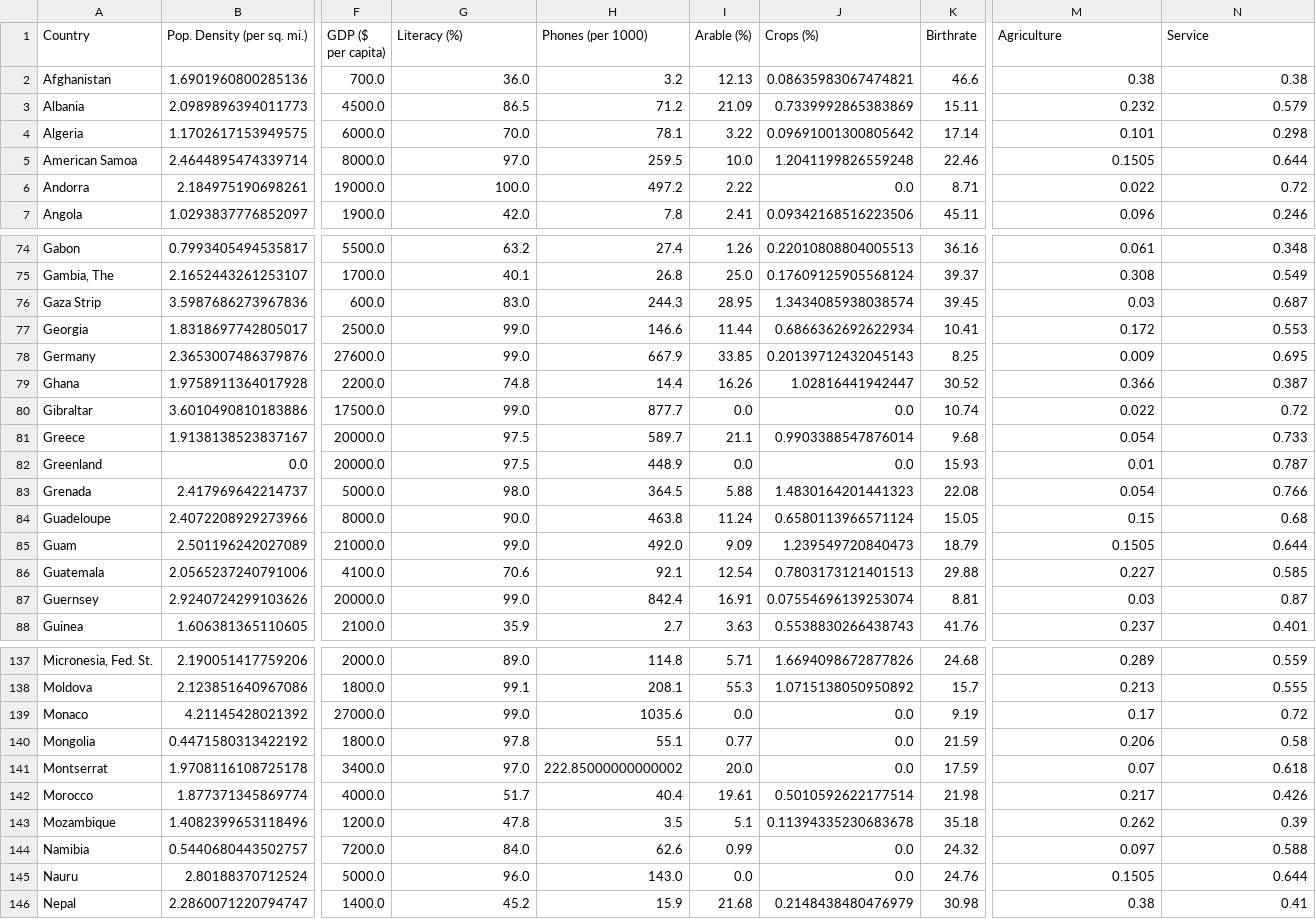
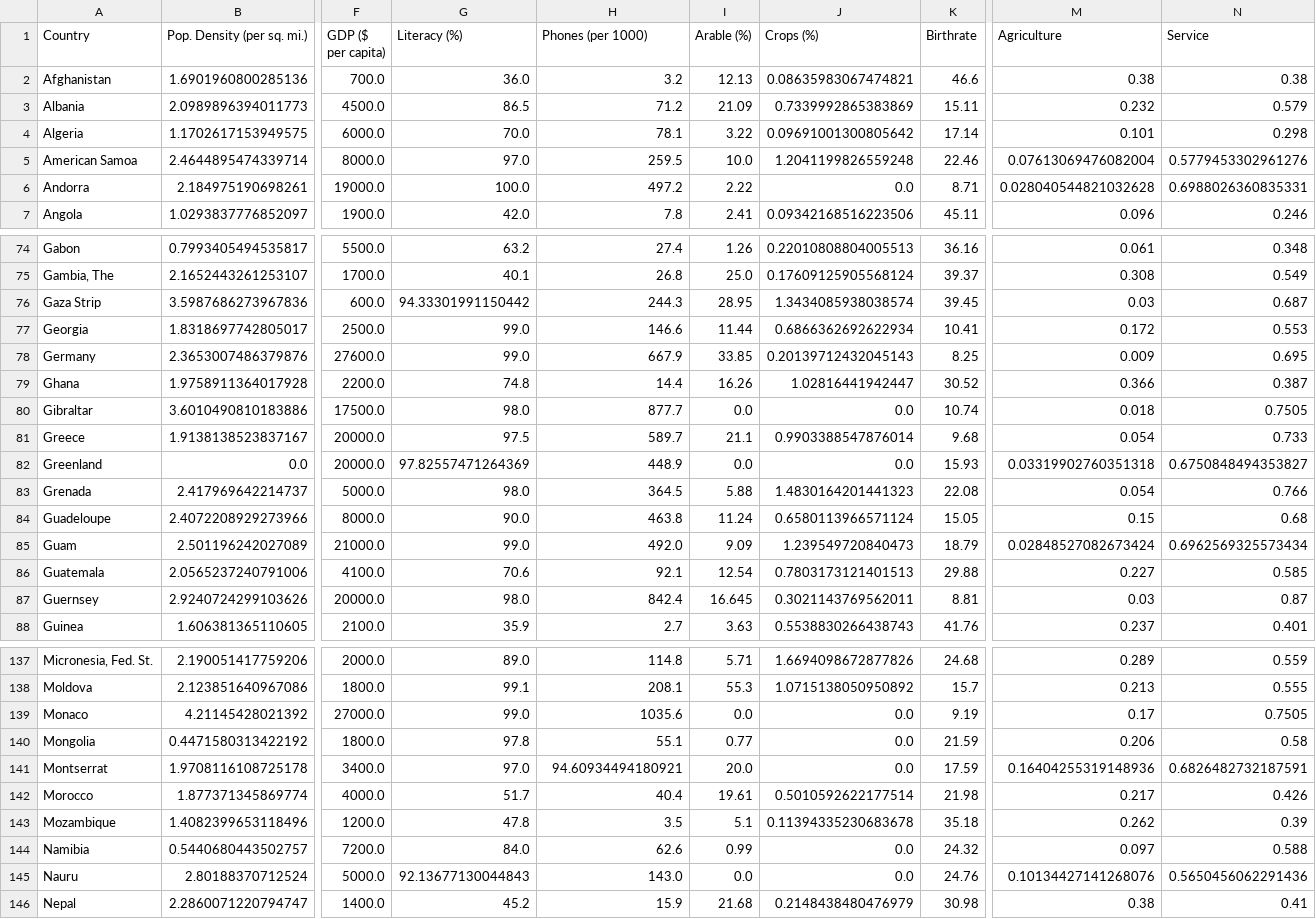
Before and after one commit to Eduardodelacruzmaldonado/Proyecto_PCA_Datos_Mundo, a CSV file: resultados/base_transformada.csv, drawn as a sheet; only a part is shown, gaps mark what is left out; the diff covers the shown part only; the diff names each change by its address in the sheet, - before the commit and + after, or states it on an @@ line.

```diff
--- a/resultados/base_transformada.csv
+++ b/resultados/base_transformada.csv
-M5 (Agriculture): 0.1505
+M5 (Agriculture): 0.07613069476082004
-N5 (Service): 0.644
+N5 (Service): 0.5779453302961276
-M6 (Agriculture): 0.022
+M6 (Agriculture): 0.028040544821032628
-N6 (Service): 0.72
+N6 (Service): 0.6988026360835331
-G76 (Literacy (%)): 83.0
+G76 (Literacy (%)): 94.33301991150442
-G80 (Literacy (%)): 99.0
+G80 (Literacy (%)): 98.0
-M80 (Agriculture): 0.022
+M80 (Agriculture): 0.018
-N80 (Service): 0.72
+N80 (Service): 0.7505
-G82 (Literacy (%)): 97.5
+G82 (Literacy (%)): 97.82557471264369
-M82 (Agriculture): 0.01
+M82 (Agriculture): 0.03319902760351318
-N82 (Service): 0.787
+N82 (Service): 0.6750848494353827
-M85 (Agriculture): 0.1505
+M85 (Agriculture): 0.02848527082673424
-N85 (Service): 0.644
+N85 (Service): 0.6962569325573434
-G87 (Literacy (%)): 99.0
+G87 (Literacy (%)): 98.0
-I87 (Arable (%)): 16.91
+I87 (Arable (%)): 16.645
-J87 (Crops (%)): 0.07554696139253074
+J87 (Crops (%)): 0.3021143769562011
-N139 (Service): 0.72
+N139 (Service): 0.7505
-H141 (Phones (per 1000)): 222.85000000000002
+H141 (Phones (per 1000)): 94.60934494180921
-M141 (Agriculture): 0.07
+M141 (Agriculture): 0.16404255319148936
-N141 (Service): 0.618
+N141 (Service): 0.6826482732187591
-G145 (Literacy (%)): 96.0
+G145 (Literacy (%)): 92.13677130044843
-M145 (Agriculture): 0.1505
+M145 (Agriculture): 0.10134427141268076
-N145 (Service): 0.644
+N145 (Service): 0.5650456062291436
```
Also changed, not shown: 28 edited cells elsewhere in this file, resultados/base_depurada.csv, resultados/matriz_cargas.csv, 48 other files.
